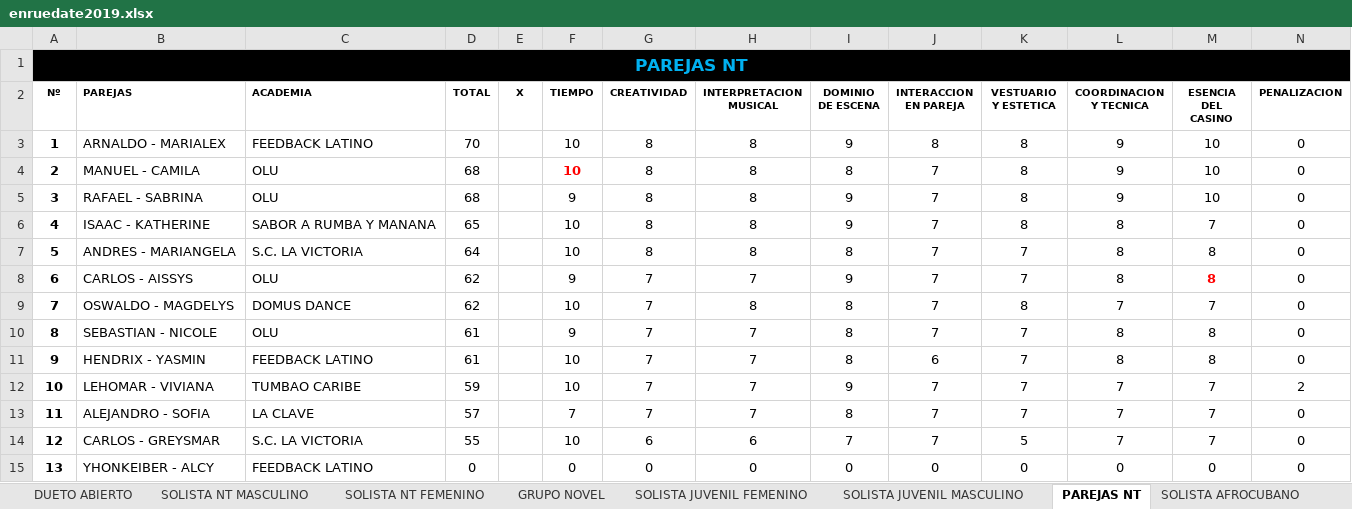
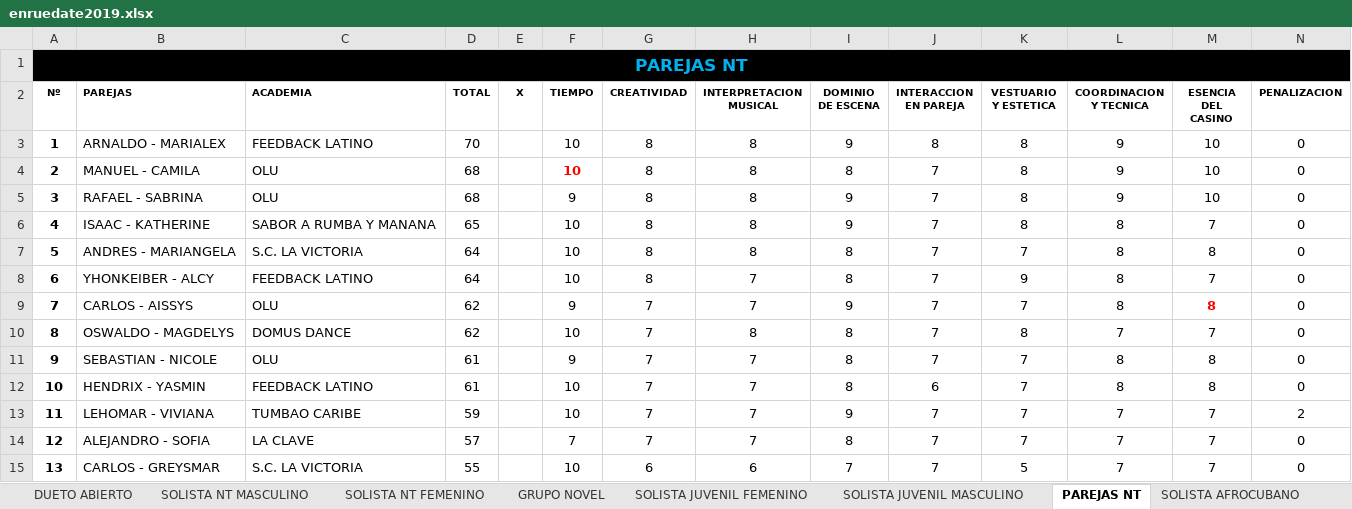
Before and after one commit to aarcela/sweetestKids, an Excel workbook: assets/data/enruedate2019.xlsx, sheet PAREJAS NT, drawn as a sheet; values as stored, in another font and other column widths than the file's, no borders; removed rows and columns are numbered as before the commit, all else as after; the diff names each change by its address in the sheet, - before the commit and + after, or states it on an @@ line.

```diff
--- a/assets/data/enruedate2019.xlsx (sheet PAREJAS NT)
+++ b/assets/data/enruedate2019.xlsx (sheet PAREJAS NT)
+row 8: 6 | YHONKEIBER - ALCY | FEEDBACK LATINO | 64 |  | 10 | 8 | 7 | 8 | 7 | 9 | 8 | 7 | 0
@@ column A (Nº) renumbered between rows 9 and 15 @@
-row 15: 13 | YHONKEIBER - ALCY | FEEDBACK LATINO | 0 |  | 0 | 0 | 0 | 0 | 0 | 0 | 0 | 0 | 0
```
Also changed, not shown: sheet SOLISTA AFROCUBANO, formulas that keep their value.
